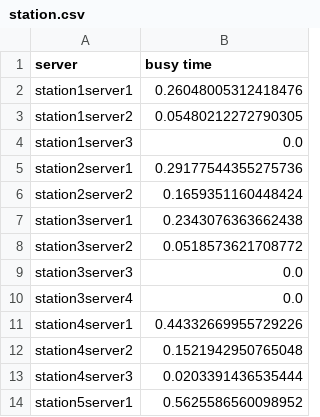
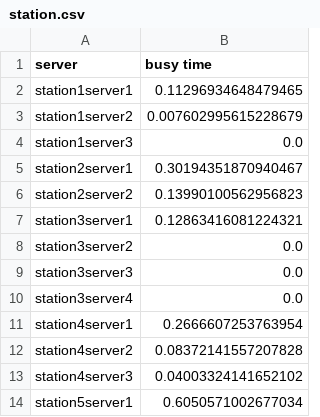
Before and after one commit to pietergobin/Project-Armadillo, a CSV file: output/experimental design/station.csv, drawn as a sheet.

```diff
--- a/output/experimental design/station.csv
+++ b/output/experimental design/station.csv
@@ -1,14 +1,14 @@
 server,busy time
-station1server1,0.26048005312418476
-station1server2,0.05480212272790305
+station1server1,0.11296934648479465
+station1server2,0.007602995615228679
 station1server3,0.0
-station2server1,0.29177544355275736
-station2server2,0.1659351160448424
-station3server1,0.2343076363662438
-station3server2,0.0518573621708772
+station2server1,0.30194351870940467
+station2server2,0.13990100562956823
+station3server1,0.12863416081224321
+station3server2,0.0
 station3server3,0.0
 station3server4,0.0
-station4server1,0.44332669955729226
-station4server2,0.1521942950765048
-station4server3,0.0203391436535444
-station5server1,0.5625586560098952
+station4server1,0.2666607253763954
+station4server2,0.08372141557207828
+station4server3,0.04003324141652102
+station5server1,0.6050571002677034
```
Also changed, not shown: output/experimental design/performance.csv, 2 other files.
